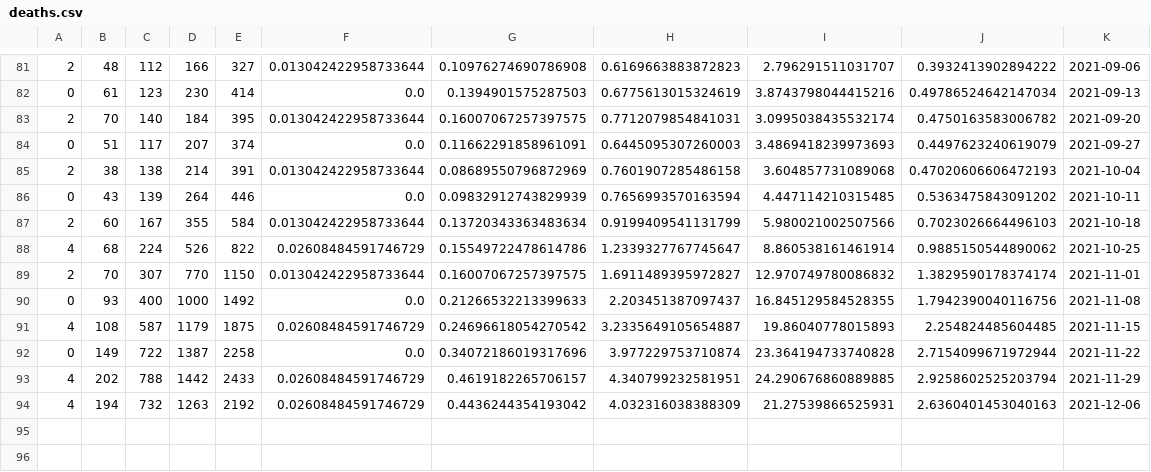
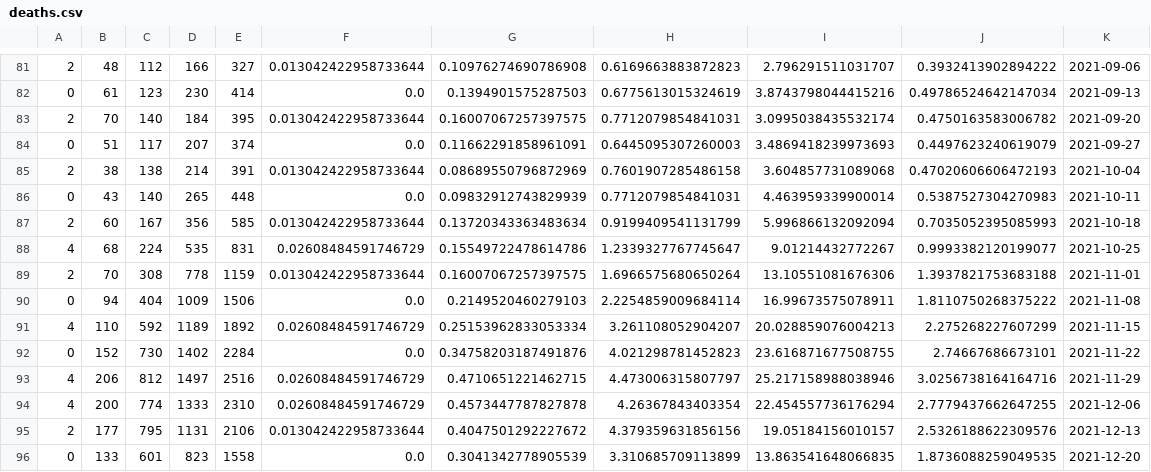
Before and after one commit to nikitakrh/CoVid-Germany, a CSV file: data/deaths.csv, drawn as a sheet; only a part is shown, gaps mark what is left out; removed rows and columns are numbered as before the commit, all else as after; the diff covers the shown part only; the diff names each change by its address in the sheet, - before the commit and + after, or states it on an @@ line.

Commit message:
cleaned up data and plots for better readability

```diff
--- a/data/deaths.csv
+++ b/data/deaths.csv
-C86: 139
+C86: 140
-D86: 264
+D86: 265
-E86: 446
+E86: 448
-H86: 0.7656993570163594
+H86: 0.7712079854841031
-I86: 4.447114210315485
+I86: 4.463959339900014
-J86: 0.5363475843091202
+J86: 0.5387527304270983
-D87: 355
+D87: 356
-E87: 584
+E87: 585
-I87: 5.980021002507566
+I87: 5.996866132092094
-J87: 0.7023026664496103
+J87: 0.7035052395085993
-D88: 526
+D88: 535
-E88: 822
+E88: 831
-I88: 8.860538161461914
+I88: 9.01214432772267
-J88: 0.9885150544890062
+J88: 0.9993382120199077
-C89: 307
+C89: 308
-D89: 770
+D89: 778
-E89: 1150
+E89: 1159
-H89: 1.6911489395972827
+H89: 1.6966575680650264
-I89: 12.970749780086832
+I89: 13.10551081676306
-J89: 1.3829590178374174
+J89: 1.3937821753683188
-row 90: 0 | 93 | 400 | 1000 | 1492 | 0.0 | 0.21266532213399633 | 2.203451387097437 | 16.845129584528355 | 1.7942390040116756 | 2021-11-08
-row 91: 4 | 108 | 587 | 1179 | 1875 | 0.02608484591746729 | 0.24696618054270542 | 3.2335649105654887 | 19.86040778015893 | 2.254824485604485 | 2021-11-15
-row 92: 0 | 149 | 722 | 1387 | 2258 | 0.0 | 0.34072186019317696 | 3.977229753710874 | 23.364194733740828 | 2.7154099671972944 | 2021-11-22
-row 93: 4 | 202 | 788 | 1442 | 2433 | 0.02608484591746729 | 0.4619182265706157 | 4.340799232581951 | 24.290676860889885 | 2.9258602525203794 | 2021-11-29
-row 94: 4 | 194 | 732 | 1263 | 2192 | 0.02608484591746729 | 0.4436244354193042 | 4.032316038388309 | 21.27539866525931 | 2.6360401453040163 | 2021-12-06
+row 90: 0 | 94 | 404 | 1009 | 1506 | 0.0 | 0.2149520460279103 | 2.2254859009684114 | 16.99673575078911 | 1.8110750268375222 | 2021-11-08
+row 91: 4 | 110 | 592 | 1189 | 1892 | 0.02608484591746729 | 0.25153962833053334 | 3.261108052904207 | 20.028859076004213 | 2.275268227607299 | 2021-11-15
+row 92: 0 | 152 | 730 | 1402 | 2284 | 0.0 | 0.34758203187491876 | 4.021298781452823 | 23.616871677508755 | 2.74667686673101 | 2021-11-22
+row 93: 4 | 206 | 812 | 1497 | 2516 | 0.02608484591746729 | 0.4710651221462715 | 4.473006315807797 | 25.217158988038946 | 3.0256738164164716 | 2021-11-29
+row 94: 4 | 200 | 774 | 1333 | 2310 | 0.02608484591746729 | 0.4573447787827878 | 4.26367843403354 | 22.454557736176294 | 2.7779437662647255 | 2021-12-06
+row 95: 2 | 177 | 795 | 1131 | 2106 | 0.013042422958733644 | 0.4047501292227672 | 4.379359631856156 | 19.05184156010157 | 2.5326188622309576 | 2021-12-13
+row 96: 0 | 133 | 601 | 823 | 1558 | 0.0 | 0.3041342778905539 | 3.310685709113899 | 13.863541648066835 | 1.8736088259049535 | 2021-12-20
```
Also changed, not shown: 1 added row, 1 removed row and 20 edited cells elsewhere in this file, data/amount_tests.csv, data/cases.csv, 9 other files.
